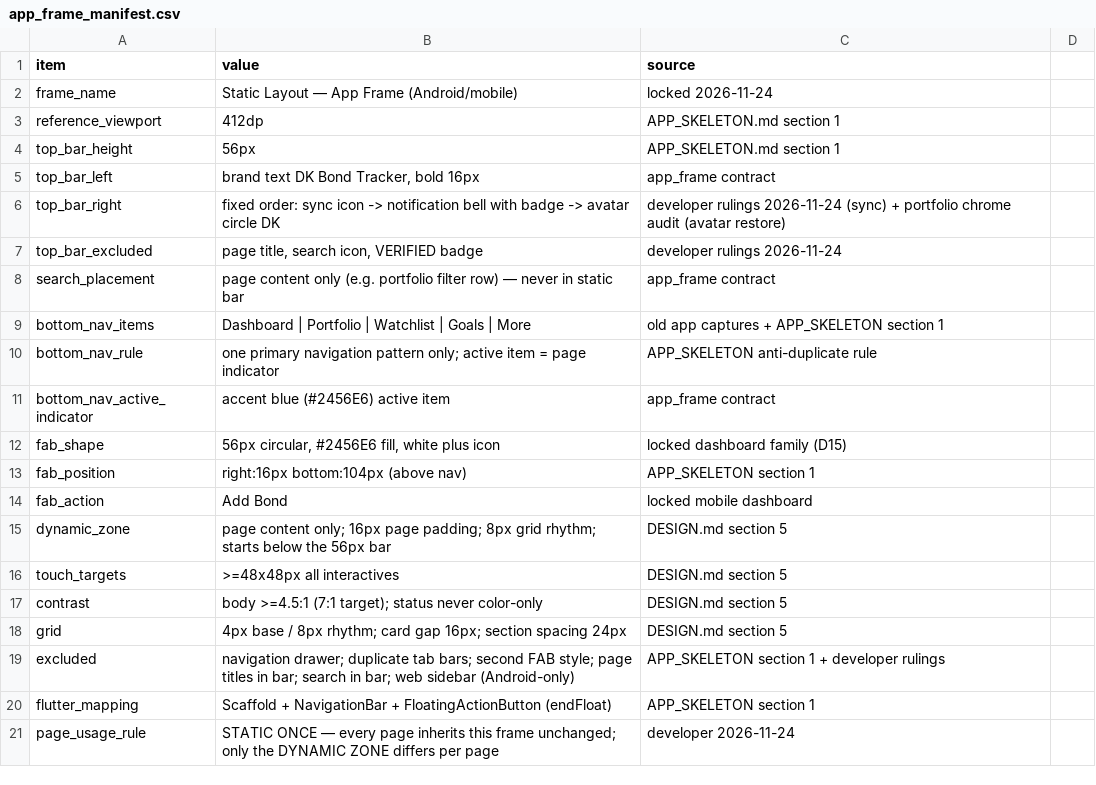
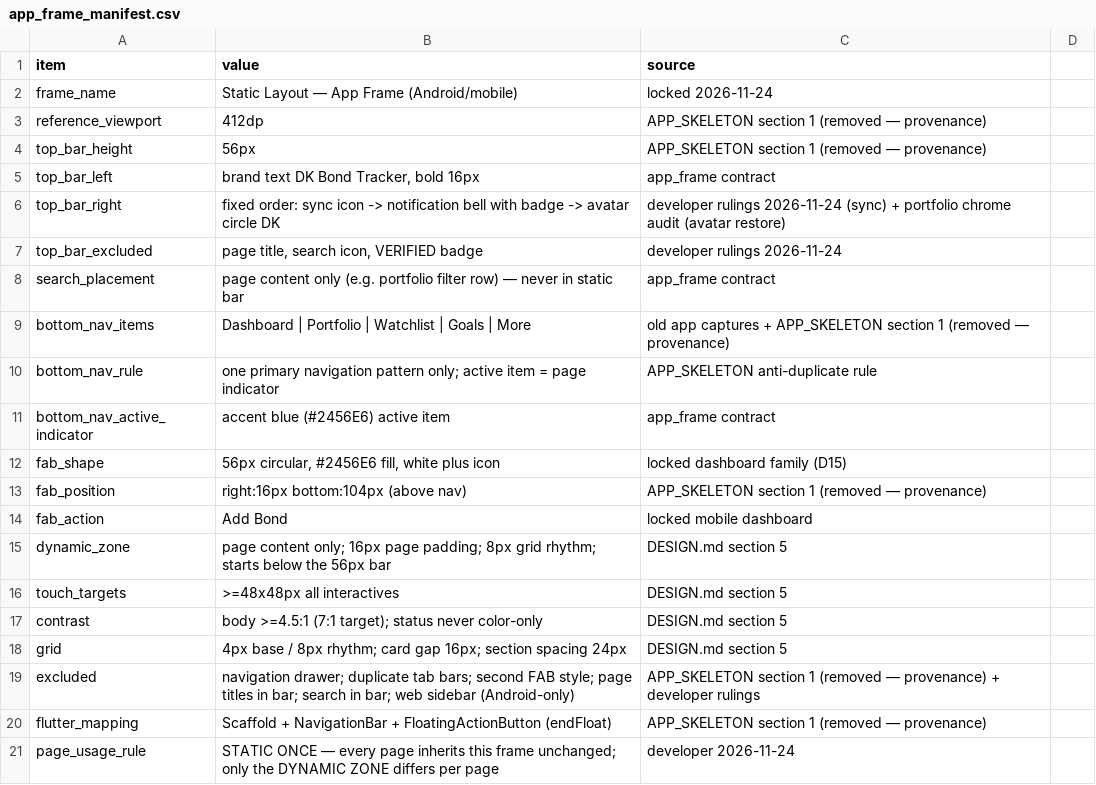
Before and after one commit to Adi-Mudi/dk-bond-tracker, a CSV file: frontend/confirmed/app_frame/app_frame_manifest.csv, drawn as a sheet; only a part is shown.

Commit message:
docs: app_frame manifest provenance strings marked for removed APP_SKELETON (cleanup VERIFY minor1 remainder)

```diff
--- a/frontend/confirmed/app_frame/app_frame_manifest.csv
+++ b/frontend/confirmed/app_frame/app_frame_manifest.csv
@@ -2,4 +2,4 @@ item,value,source
 frame_name,Static Layout — App Frame (Android/mobile),locked 2026-11-24
-reference_viewport,412dp,APP_SKELETON.md section 1
-top_bar_height,56px,APP_SKELETON.md section 1
+reference_viewport,412dp,APP_SKELETON section 1 (removed — provenance)
+top_bar_height,56px,APP_SKELETON section 1 (removed — provenance)
 top_bar_left,"brand text DK Bond Tracker, bold 16px",app_frame contract
@@ -8,3 +8,3 @@ top_bar_excluded,"page title, search icon, VERIFIED badge",developer rulings 202
 search_placement,"page content only (e.g. portfolio filter row) — never in static bar",app_frame contract
-bottom_nav_items,"Dashboard | Portfolio | Watchlist | Goals | More",old app captures + APP_SKELETON section 1
+bottom_nav_items,"Dashboard | Portfolio | Watchlist | Goals | More",old app captures + APP_SKELETON section 1 (removed — provenance)
 bottom_nav_rule,one primary navigation pattern only; active item = page indicator,APP_SKELETON anti-duplicate rule
@@ -12,3 +12,3 @@ bottom_nav_active_indicator,accent blue (#2456E6) active item,app_frame contract
 fab_shape,"56px circular, #2456E6 fill, white plus icon",locked dashboard family (D15)
-fab_position,right:16px bottom:104px (above nav),APP_SKELETON section 1
+fab_position,right:16px bottom:104px (above nav),APP_SKELETON section 1 (removed — provenance)
 fab_action,Add Bond,locked mobile dashboard
@@ -18,4 +18,4 @@ contrast,body >=4.5:1 (7:1 target); status never color-only,DESIGN.md section 5
 grid,"4px base / 8px rhythm; card gap 16px; section spacing 24px",DESIGN.md section 5
-excluded,"navigation drawer; duplicate tab bars; second FAB style; page titles in bar; search in bar; web sidebar (Android-only)",APP_SKELETON section 1 + developer rulings
-flutter_mapping,"Scaffold + NavigationBar + FloatingActionButton (endFloat)",APP_SKELETON section 1
+excluded,"navigation drawer; duplicate tab bars; second FAB style; page titles in bar; search in bar; web sidebar (Android-only)",APP_SKELETON section 1 (removed — provenance) + developer rulings
+flutter_mapping,"Scaffold + NavigationBar + FloatingActionButton (endFloat)",APP_SKELETON section 1 (removed — provenance)
 page_usage_rule,"STATIC ONCE — every page inherits this frame unchanged; only the DYNAMIC ZONE differs per page",developer 2026-11-24
```
